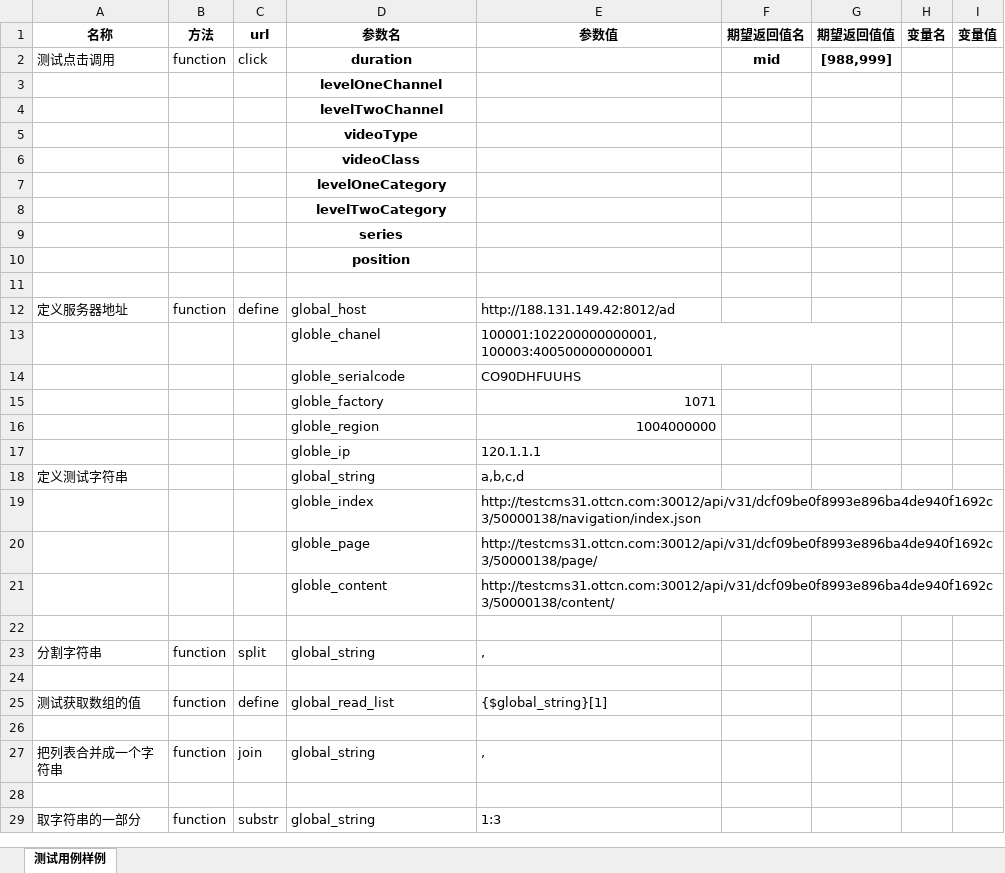
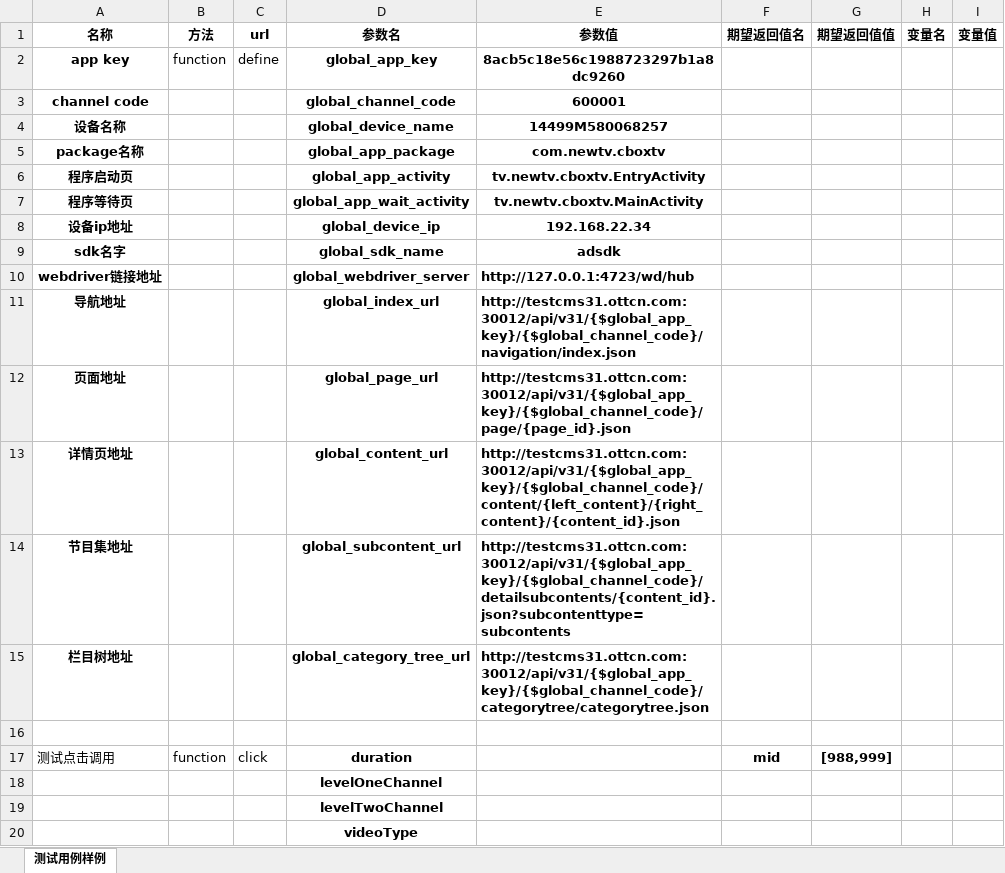
Before and after one commit to ymtianjin/ADInterface, an Excel workbook: data/test.xlsx, sheet 测试用例样例, drawn as a sheet; only a part is shown; the shorter side is filled out with more unchanged rows; values as stored, in another font and other column widths than the file's, no borders; the diff names each change by its address in the sheet, - before the commit and + after, or states it on an @@ line.

Commit message:
把所有的常量放到excel中，excel的全局配置必须放到所有执行过程的前面

```diff
--- a/data/test.xlsx (sheet 测试用例样例)
+++ b/data/test.xlsx (sheet 测试用例样例)
+row 2: app key | function | define | global_app_key | 8acb5c18e56c1988723297b1a8dc9260
+row 3: channel code |  |  | global_channel_code | 600001
+row 4: 设备名称 |  |  | global_device_name | 14499M580068257
+row 5: package名称 |  |  | global_app_package | com.newtv.cboxtv
+row 6: 程序启动页 |  |  | global_app_activity | tv.newtv.cboxtv.EntryActivity
+row 7: 程序等待页 |  |  | global_app_wait_activity | tv.newtv.cboxtv.MainActivity
+row 8: 设备ip地址 |  |  | global_device_ip | 192.168.22.34
+row 9: sdk名字 |  |  | global_sdk_name | adsdk
+row 10: webdriver链接地址 |  |  | global_webdriver_server | http://127.0.0.1:4723/wd/hub
+row 11: 导航地址 |  |  | global_index_url | http://testcms31.ottcn.com:30012/api/v31/{$global_app_key}/{$global_channel_code}/navigation/index.json
+row 12: 页面地址 |  |  | global_page_url | http://testcms31.ottcn.com:30012/api/v31/{$global_app_key}/{$global_channel_code}/page/{page_id}.json
+row 13: 详情页地址 |  |  | global_content_url | http://testcms31.ottcn.com:30012/api/v31/{$global_app_key}/{$global_channel_code}/content/{left_content}/{right_content}/{content_id}.json
+row 14: 节目集地址 |  |  | global_subcontent_url | http://testcms31.ottcn.com:30012/api/v31/{$global_app_key}/{$global_channel_code}/detailsubcontents/{content_id}.json?subcontenttype=subcontents
+row 15: 栏目树地址 |  |  | global_category_tree_url | http://testcms31.ottcn.com:30012/api/v31/{$global_app_key}/{$global_channel_code}/categorytree/categorytree.json
+row 16: (empty)
```
Also changed, not shown: 4 other files.
